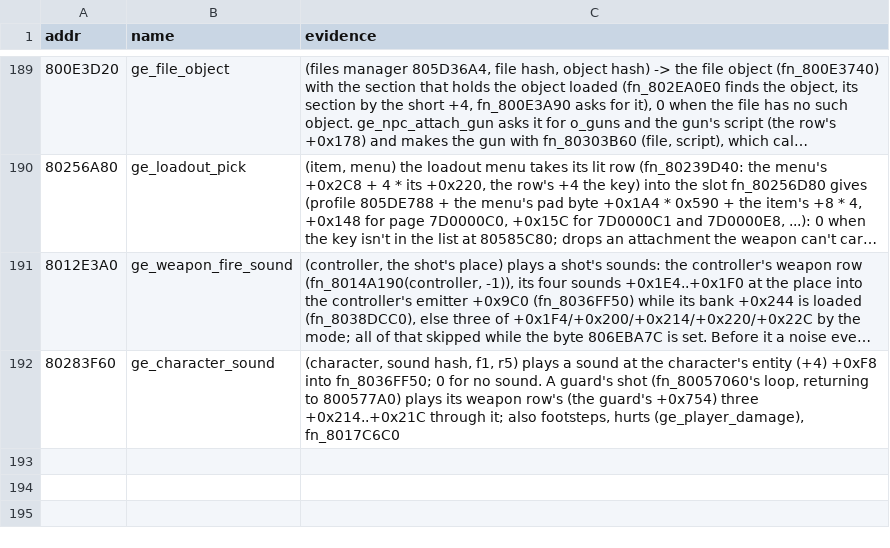
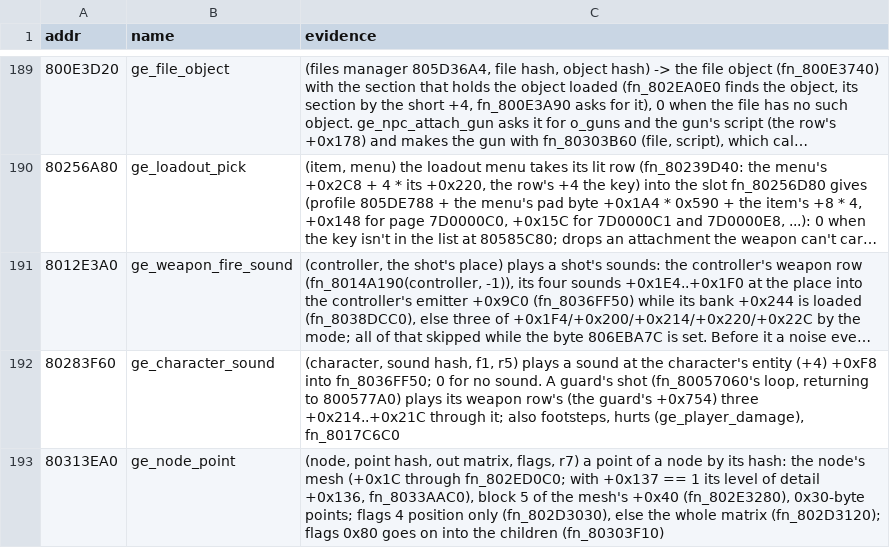
Before and after one commit to Coockie1173/Janus-Project, a TSV file: config/names-manual.tsv, drawn as a sheet; only a part is shown, gaps mark what is left out; long unchanged cells end in …; the diff names each change by its address in the sheet, - before the commit and + after, or states it on an @@ line.

```diff
--- a/config/names-manual.tsv
+++ b/config/names-manual.tsv
+row 193: 80313EA0 | ge_node_point | (node, point hash, out matrix, flags, r7) a point of a node by its hash: the node's mesh (+0x1C through fn_802ED0C0; with +0x137 == 1 its level of detail +0x136, fn_8033AAC0), block 5 of the mesh's +0x40 (fn_802E3280), 0x30-byte points; flags 4 position only (fn_802D3030), else the whole matrix (fn_802D3120); flags 0x80 goes on into the children (fn_80303F10)
```
Also changed, not shown: 3 other files.
